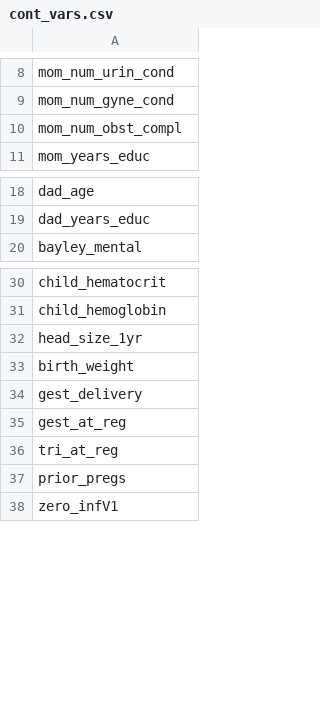
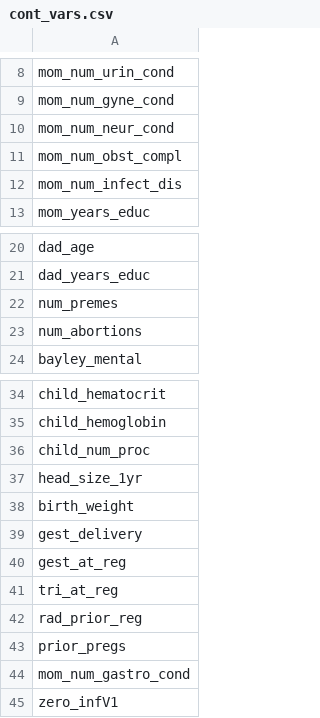
Before and after one commit to patrickvossler18/ps_job, a CSV file: cont_vars.csv, drawn as a sheet; only a part is shown, gaps mark what is left out.

```diff
--- a/cont_vars.csv
+++ b/cont_vars.csv
@@ -9,3 +9,5 @@ mom_num_urin_cond
 mom_num_gyne_cond
+mom_num_neur_cond
 mom_num_obst_compl
+mom_num_infect_dis
 mom_years_educ
@@ -19,2 +21,4 @@ dad_age
 dad_years_educ
+num_premes
+num_abortions
 bayley_mental
@@ -31,2 +35,3 @@ child_hematocrit
 child_hemoglobin
+child_num_proc
 head_size_1yr
@@ -36,3 +41,5 @@ gest_at_reg
 tri_at_reg
+rad_prior_reg
 prior_pregs
+mom_num_gastro_cond
 zero_infV1
```
Also changed, not shown: cat_var_idx.csv, factor_list.csv, 2 other files.
